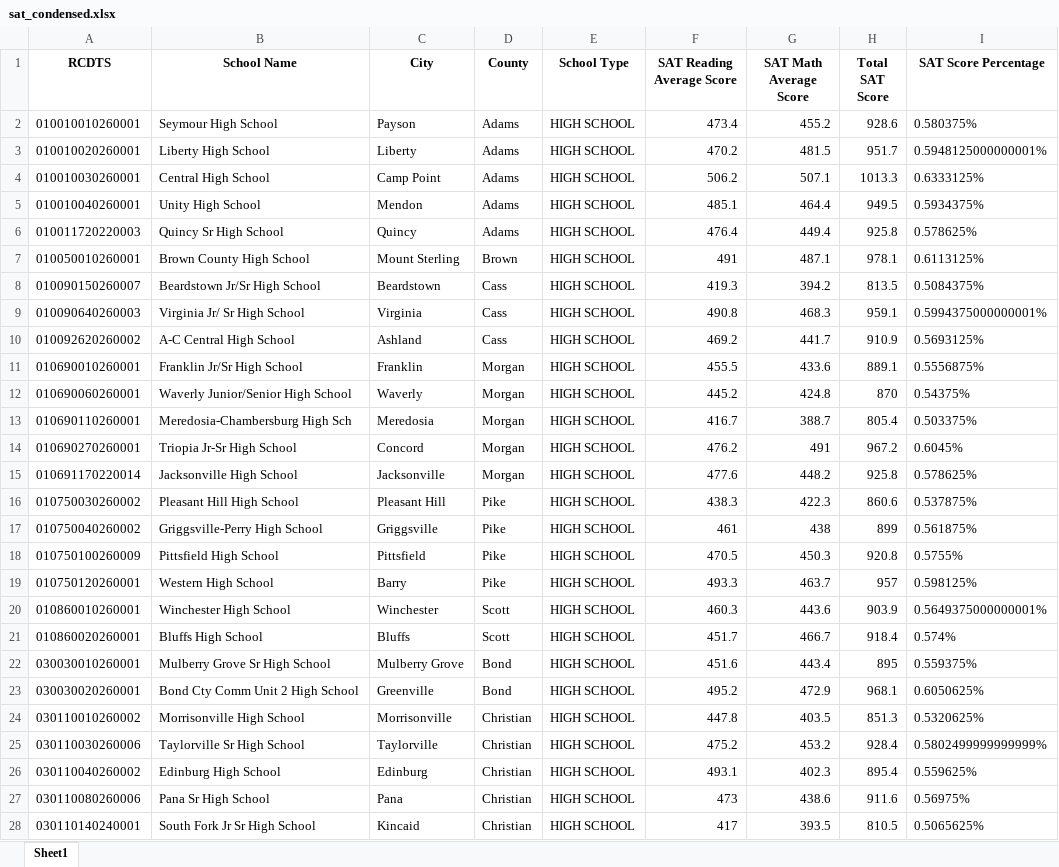
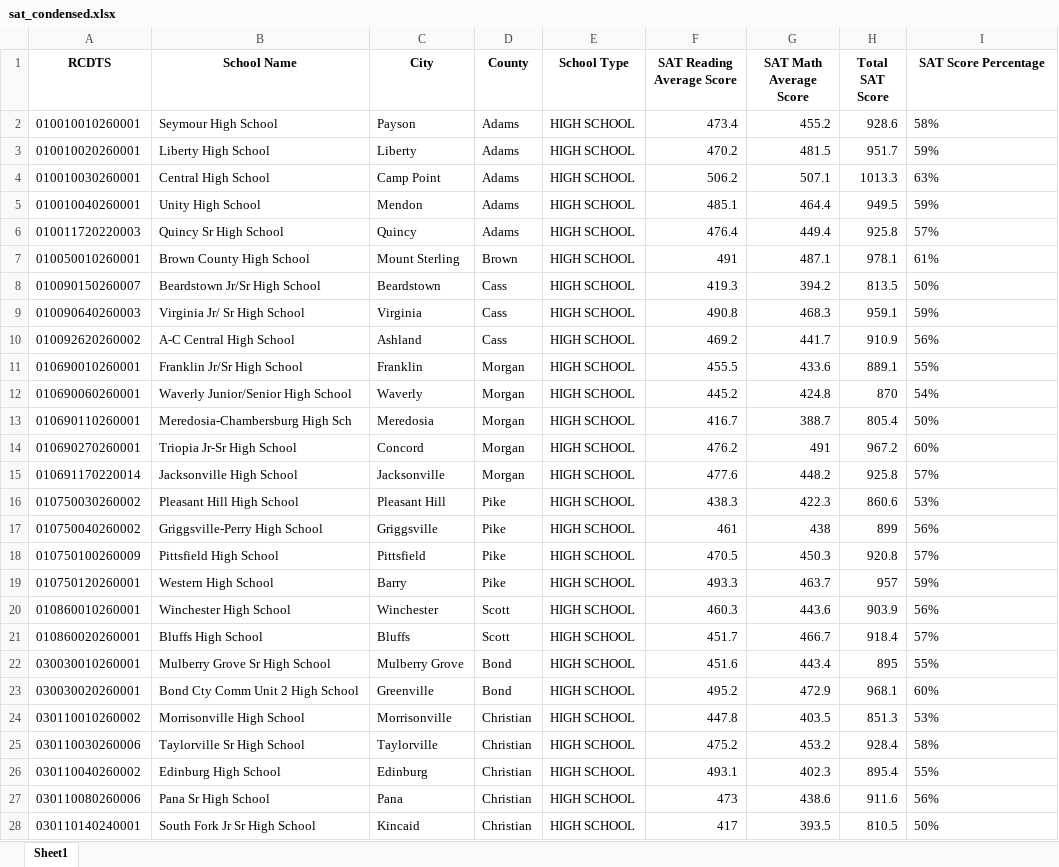
Before and after one commit to Taleb88/Illinois_School_Test_Scores, an Excel workbook: sat_condensed.xlsx, sheet Sheet1, drawn as a sheet; only a part is shown; values as stored, in another font and other column widths than the file's, no borders; the diff covers the shown part only; the diff names each change by its address in the sheet, - before the commit and + after, or states it on an @@ line.

```diff
--- a/sat_condensed.xlsx (sheet Sheet1)
+++ b/sat_condensed.xlsx (sheet Sheet1)
-I2 (SAT Score Percentage): 0.580375%
+I2 (SAT Score Percentage): 58%
-I3 (SAT Score Percentage): 0.5948125000000001%
+I3 (SAT Score Percentage): 59%
-I4 (SAT Score Percentage): 0.6333125%
+I4 (SAT Score Percentage): 63%
-I5 (SAT Score Percentage): 0.5934375%
+I5 (SAT Score Percentage): 59%
-I6 (SAT Score Percentage): 0.578625%
+I6 (SAT Score Percentage): 57%
-I7 (SAT Score Percentage): 0.6113125%
+I7 (SAT Score Percentage): 61%
-I8 (SAT Score Percentage): 0.5084375%
+I8 (SAT Score Percentage): 50%
-I9 (SAT Score Percentage): 0.5994375000000001%
+I9 (SAT Score Percentage): 59%
-I10 (SAT Score Percentage): 0.5693125%
+I10 (SAT Score Percentage): 56%
-I11 (SAT Score Percentage): 0.5556875%
+I11 (SAT Score Percentage): 55%
-I12 (SAT Score Percentage): 0.54375%
+I12 (SAT Score Percentage): 54%
-I13 (SAT Score Percentage): 0.503375%
+I13 (SAT Score Percentage): 50%
-I14 (SAT Score Percentage): 0.6045%
+I14 (SAT Score Percentage): 60%
-I15 (SAT Score Percentage): 0.578625%
+I15 (SAT Score Percentage): 57%
-I16 (SAT Score Percentage): 0.537875%
+I16 (SAT Score Percentage): 53%
-I17 (SAT Score Percentage): 0.561875%
+I17 (SAT Score Percentage): 56%
-I18 (SAT Score Percentage): 0.5755%
+I18 (SAT Score Percentage): 57%
-I19 (SAT Score Percentage): 0.598125%
+I19 (SAT Score Percentage): 59%
-I20 (SAT Score Percentage): 0.5649375000000001%
+I20 (SAT Score Percentage): 56%
-I21 (SAT Score Percentage): 0.574%
+I21 (SAT Score Percentage): 57%
-I22 (SAT Score Percentage): 0.559375%
+I22 (SAT Score Percentage): 55%
-I23 (SAT Score Percentage): 0.6050625%
+I23 (SAT Score Percentage): 60%
-I24 (SAT Score Percentage): 0.5320625%
+I24 (SAT Score Percentage): 53%
-I25 (SAT Score Percentage): 0.5802499999999999%
+I25 (SAT Score Percentage): 58%
-I26 (SAT Score Percentage): 0.559625%
+I26 (SAT Score Percentage): 55%
-I27 (SAT Score Percentage): 0.56975%
+I27 (SAT Score Percentage): 56%
-I28 (SAT Score Percentage): 0.5065625%
+I28 (SAT Score Percentage): 50%
```
Also changed, not shown: 605 edited cells elsewhere in this sheet, discipline_condensed.xlsx, discipline_finance_condensed.xlsx, 5 other files.
